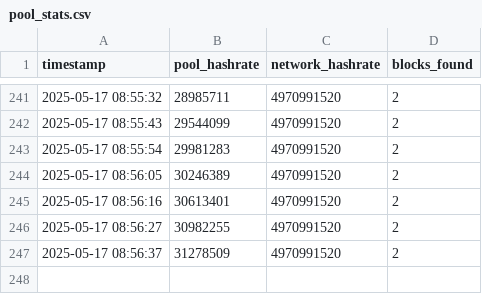
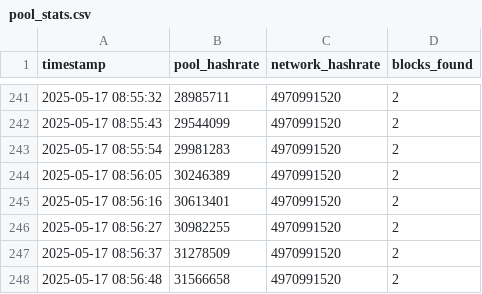
Before and after one commit to rahmabounas/qpool, a CSV file: data/pool_stats.csv, drawn as a sheet; only a part is shown, gaps mark what is left out; the diff names each change by its address in the sheet, - before the commit and + after, or states it on an @@ line.

Commit message:
Update pool stats 2025-05-17 08:56:48

```diff
--- a/data/pool_stats.csv
+++ b/data/pool_stats.csv
+row 248: 2025-05-17 08:56:48 | 31566658 | 4970991520 | 2
```
